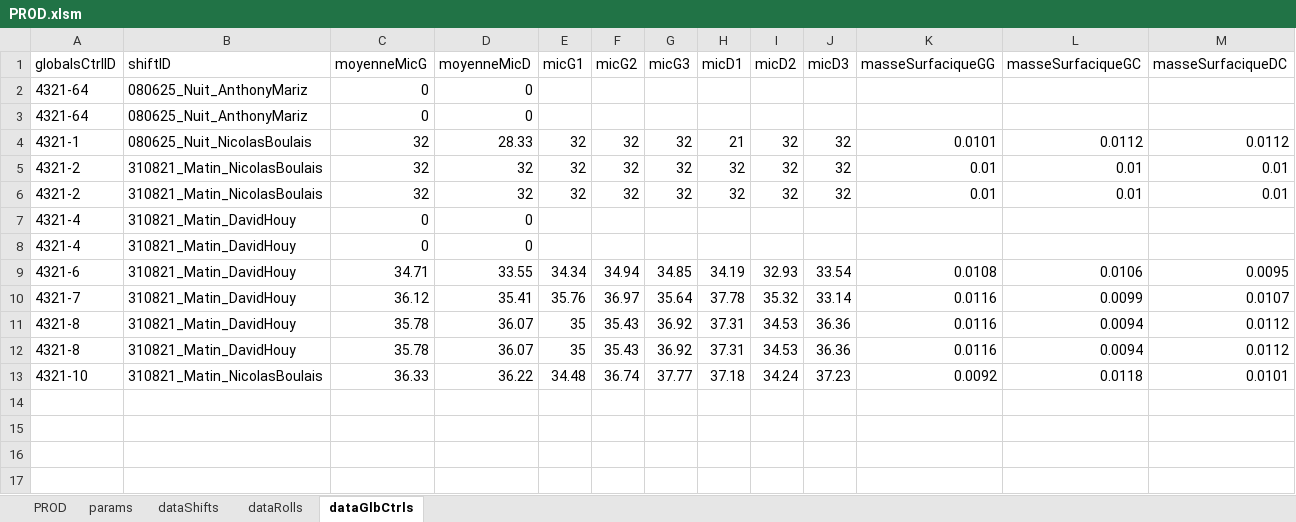
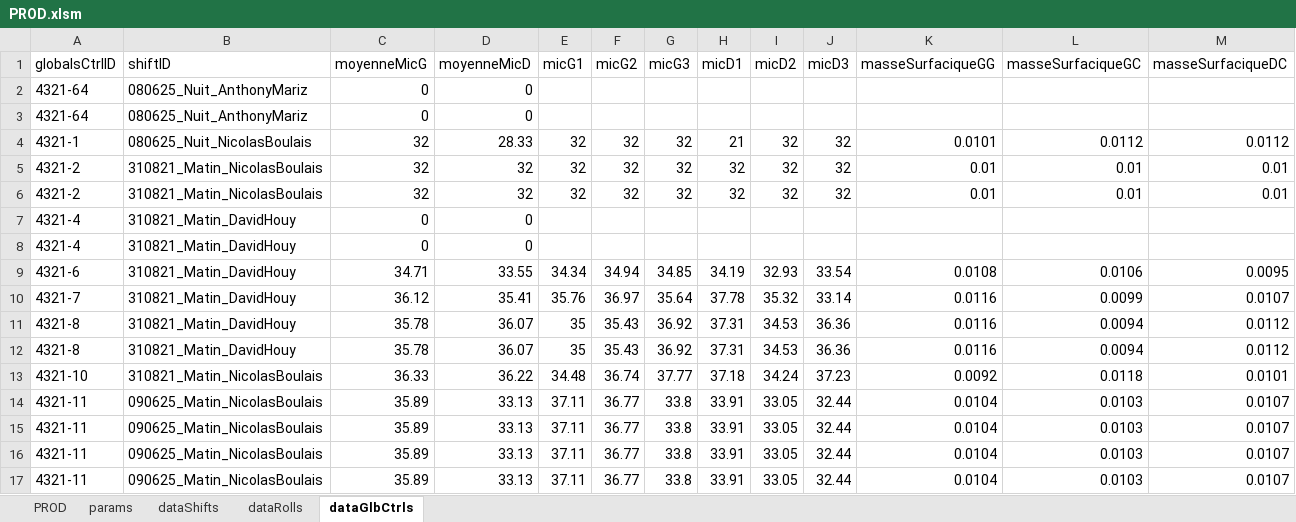
Before and after one commit to NicoWithManyO/Ligne-G, an Excel workbook: PROD.xlsm, sheet dataGlbCtrls, drawn as a sheet; only a part is shown; values as stored, in another font and other column widths than the file's, no borders; rows hold the shown columns only; the diff names each change by its address in the sheet, - before the commit and + after, or states it on an @@ line.

Commit message:
Update PROD.xlsm & modTRS.bas to incorporate recent enhancements in global control management and data handling, ensuring alignment with the latest code changes and improvements in validation logic.

```diff
--- a/PROD.xlsm (sheet dataGlbCtrls)
+++ b/PROD.xlsm (sheet dataGlbCtrls)
+row 14: 4321-11 | 090625_Matin_NicolasBoulais | 35.89 | 33.13 | 37.11 | 36.77 | 33.8 | 33.91 | 33.05 | 32.44 | 0.0104 | 0.0103 | 0.0107
+row 15: 4321-11 | 090625_Matin_NicolasBoulais | 35.89 | 33.13 | 37.11 | 36.77 | 33.8 | 33.91 | 33.05 | 32.44 | 0.0104 | 0.0103 | 0.0107
+row 16: 4321-11 | 090625_Matin_NicolasBoulais | 35.89 | 33.13 | 37.11 | 36.77 | 33.8 | 33.91 | 33.05 | 32.44 | 0.0104 | 0.0103 | 0.0107
+row 17: 4321-11 | 090625_Matin_NicolasBoulais | 35.89 | 33.13 | 37.11 | 36.77 | 33.8 | 33.91 | 33.05 | 32.44 | 0.0104 | 0.0103 | 0.0107
```
Also changed, not shown: sheet PROD, sheet dataRolls, sheet dataShifts, sheet params, charts or pictures, 1 other file.
